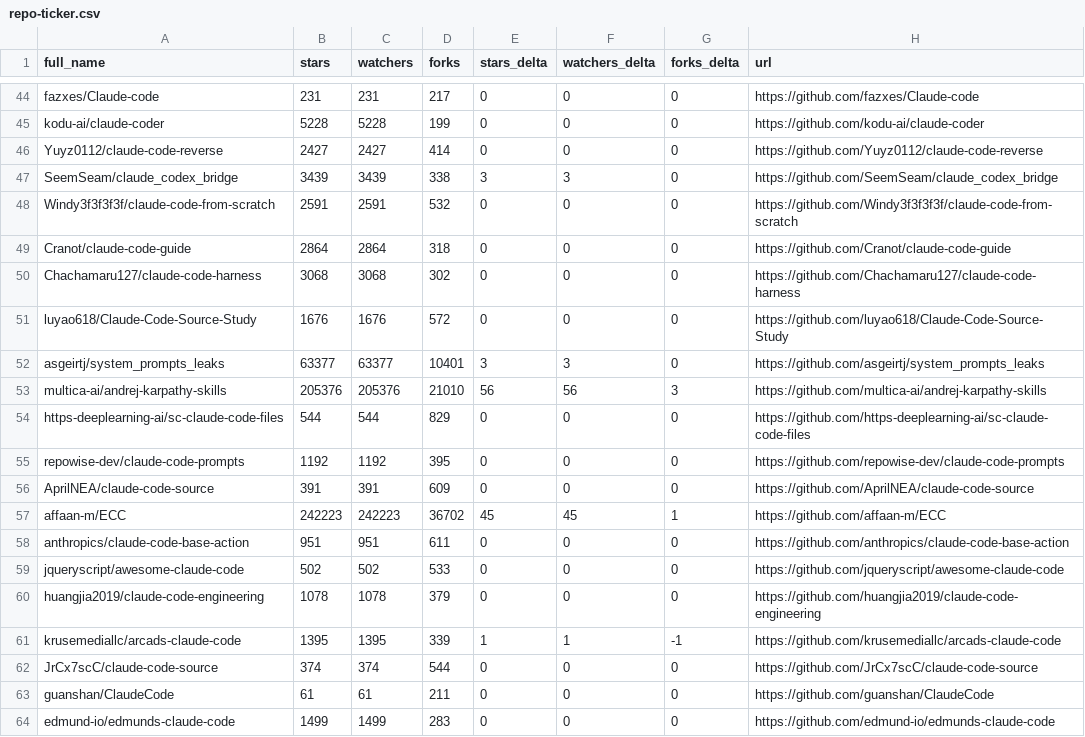
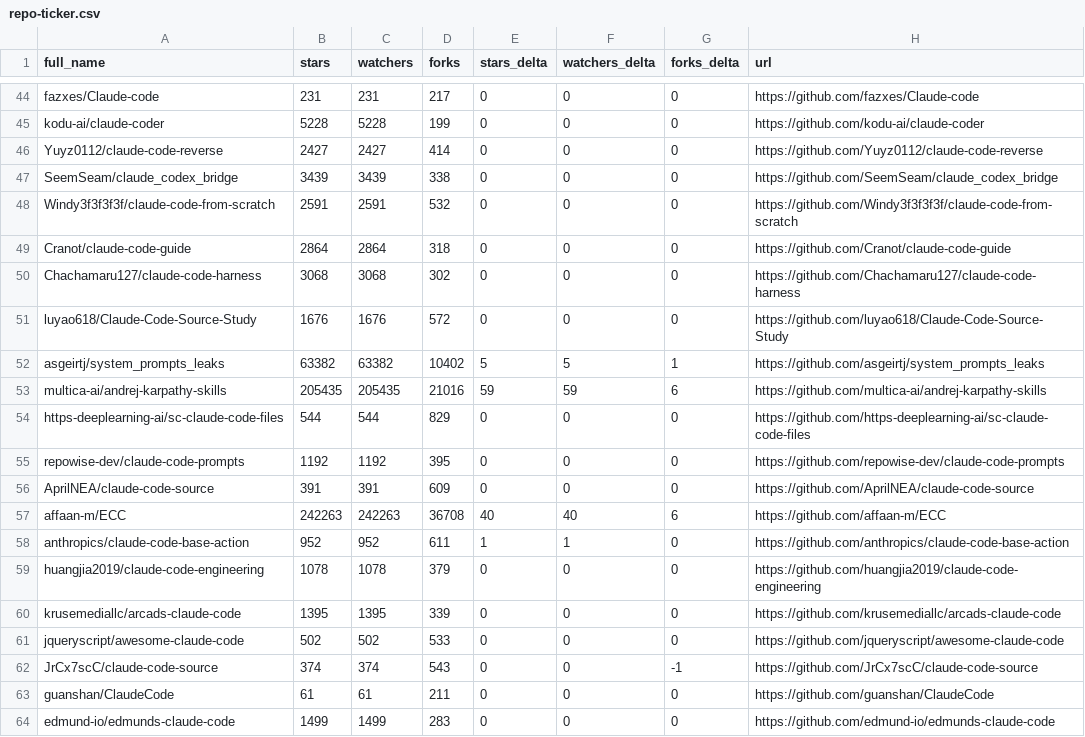
Before and after one commit to crpavia/awesome-claude-code, a CSV file: data/repo-ticker.csv, drawn as a sheet; only a part is shown, gaps mark what is left out; the diff covers the shown part only.

```diff
--- a/data/repo-ticker.csv
+++ b/data/repo-ticker.csv
@@ -46,3 +46,3 @@ kodu-ai/claude-coder,5228,5228,199,0,0,0,https://github.com/kodu-ai/claude-coder
 Yuyz0112/claude-code-reverse,2427,2427,414,0,0,0,https://github.com/Yuyz0112/claude-code-reverse
-SeemSeam/claude_codex_bridge,3439,3439,338,3,3,0,https://github.com/SeemSeam/claude_codex_bridge
+SeemSeam/claude_codex_bridge,3439,3439,338,0,0,0,https://github.com/SeemSeam/claude_codex_bridge
 Windy3f3f3f3f/claude-code-from-scratch,2591,2591,532,0,0,0,https://github.com/Windy3f3f3f3f/claude-code-from-scratch
@@ -51,4 +51,4 @@ Chachamaru127/claude-code-harness,3068,3068,302,0,0,0,https://github.com/Chacham
 luyao618/Claude-Code-Source-Study,1676,1676,572,0,0,0,https://github.com/luyao618/Claude-Code-Source-Study
-asgeirtj/system_prompts_leaks,63377,63377,10401,3,3,0,https://github.com/asgeirtj/system_prompts_leaks
-multica-ai/andrej-karpathy-skills,205376,205376,21010,56,56,3,https://github.com/multica-ai/andrej-karpathy-skills
+asgeirtj/system_prompts_leaks,63382,63382,10402,5,5,1,https://github.com/asgeirtj/system_prompts_leaks
+multica-ai/andrej-karpathy-skills,205435,205435,21016,59,59,6,https://github.com/multica-ai/andrej-karpathy-skills
 https-deeplearning-ai/sc-claude-code-files,544,544,829,0,0,0,https://github.com/https-deeplearning-ai/sc-claude-code-files
@@ -56,8 +56,8 @@ repowise-dev/claude-code-prompts,1192,1192,395,0,0,0,https://github.com/repowise
 AprilNEA/claude-code-source,391,391,609,0,0,0,https://github.com/AprilNEA/claude-code-source
-affaan-m/ECC,242223,242223,36702,45,45,1,https://github.com/affaan-m/ECC
-anthropics/claude-code-base-action,951,951,611,0,0,0,https://github.com/anthropics/claude-code-base-action
+affaan-m/ECC,242263,242263,36708,40,40,6,https://github.com/affaan-m/ECC
+anthropics/claude-code-base-action,952,952,611,1,1,0,https://github.com/anthropics/claude-code-base-action
+huangjia2019/claude-code-engineering,1078,1078,379,0,0,0,https://github.com/huangjia2019/claude-code-engineering
+krusemediallc/arcads-claude-code,1395,1395,339,0,0,0,https://github.com/krusemediallc/arcads-claude-code
 jqueryscript/awesome-claude-code,502,502,533,0,0,0,https://github.com/jqueryscript/awesome-claude-code
-huangjia2019/claude-code-engineering,1078,1078,379,0,0,0,https://github.com/huangjia2019/claude-code-engineering
-krusemediallc/arcads-claude-code,1395,1395,339,1,1,-1,https://github.com/krusemediallc/arcads-claude-code
-JrCx7scC/claude-code-source,374,374,544,0,0,0,https://github.com/JrCx7scC/claude-code-source
+JrCx7scC/claude-code-source,374,374,543,0,0,-1,https://github.com/JrCx7scC/claude-code-source
 guanshan/ClaudeCode,61,61,211,0,0,0,https://github.com/guanshan/ClaudeCode
```
Also changed, not shown: 2 added rows, 2 removed rows and 118 edited cells elsewhere in this file, 2 other files.
